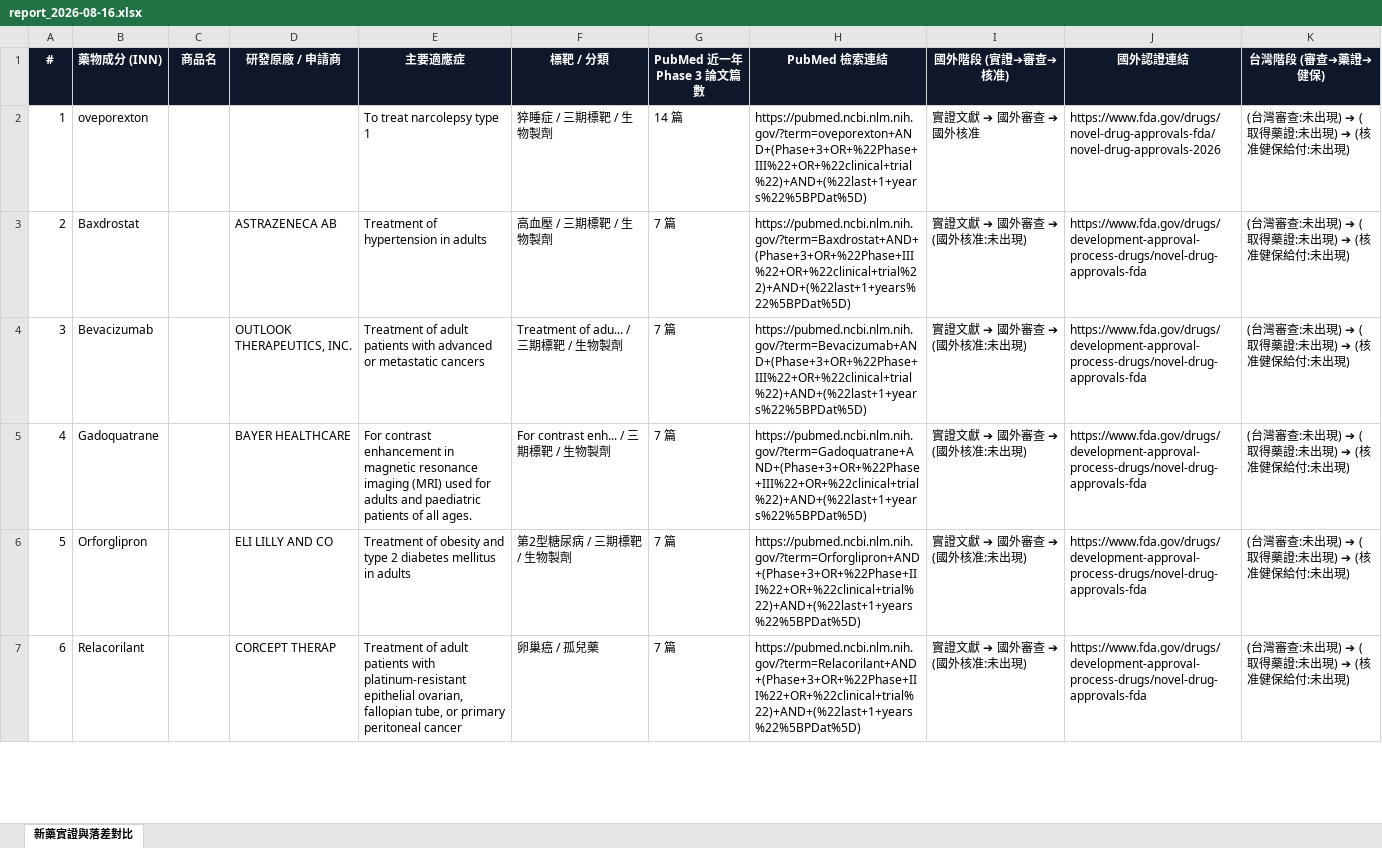
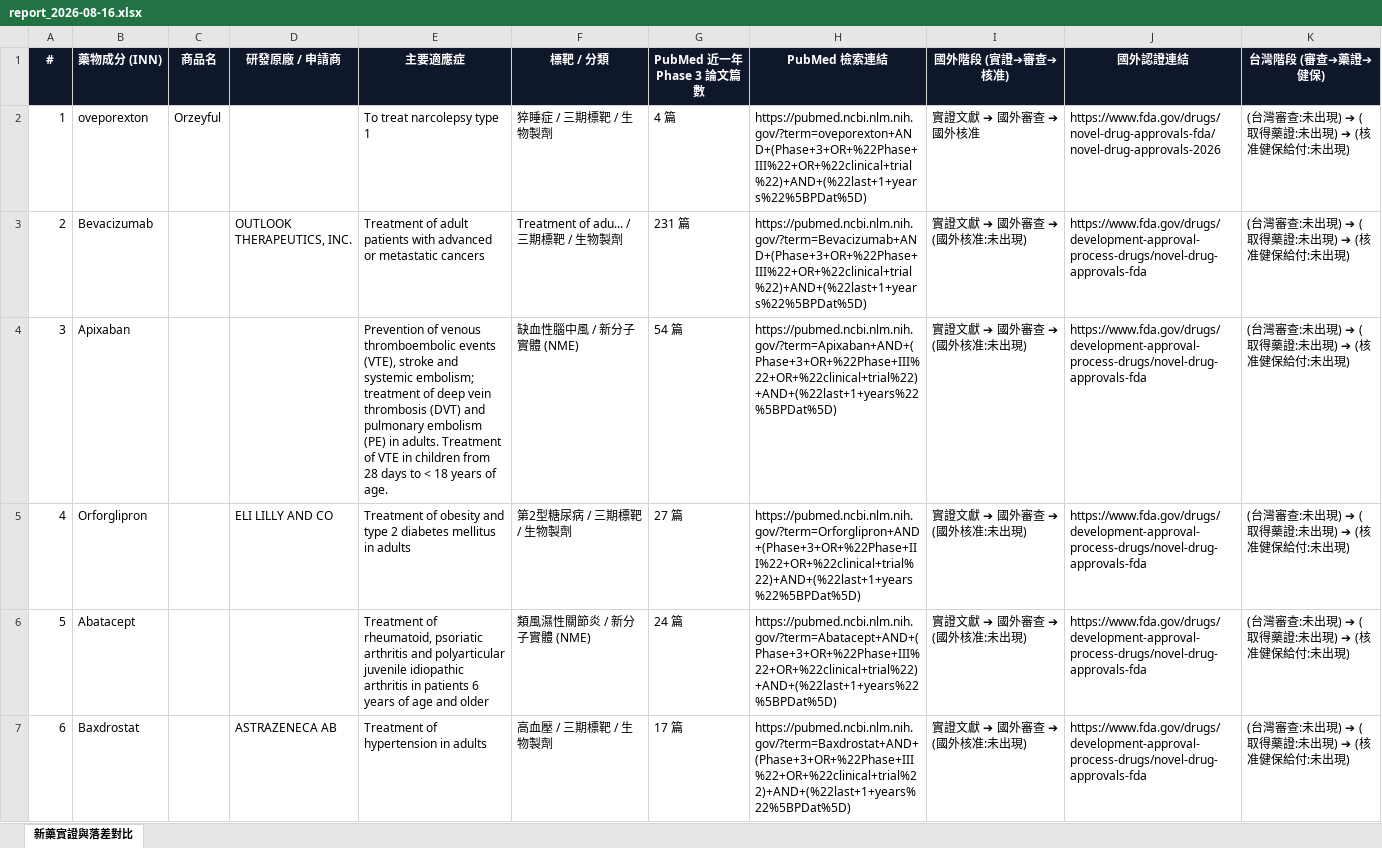
Before and after one commit to r810701/New-trend, an Excel workbook: reports/report_2026-08-16.xlsx, sheet 新藥實證與落差對比, drawn as a sheet; only a part is shown; values as stored, in another font and other column widths than the file's, no borders; the diff covers the shown part only; the diff names each change by its address in the sheet, - before the commit and + after, or states it on an @@ line.

```diff
--- a/reports/report_2026-08-16.xlsx (sheet 新藥實證與落差對比)
+++ b/reports/report_2026-08-16.xlsx (sheet 新藥實證與落差對比)
-C2 (商品名): (empty)
+C2 (商品名): Orzeyful
-G2 (PubMed 近一年 Phase 3 論文篇數): 14 篇
+G2 (PubMed 近一年 Phase 3 論文篇數): 4 篇
-B3 (藥物成分 (INN)): Baxdrostat
+B3 (藥物成分 (INN)): Bevacizumab
-D3 (研發原廠 / 申請商): ASTRAZENECA AB
+D3 (研發原廠 / 申請商): OUTLOOK THERAPEUTICS, INC.
-E3 (主要適應症): Treatment of hypertension in adults
+E3 (主要適應症): Treatment of adult patients with advanced or metastatic cancers
-F3 (標靶 / 分類): 高血壓 / 三期標靶 / 生物製劑
+F3 (標靶 / 分類): Treatment of adu... / 三期標靶 / 生物製劑
-G3 (PubMed 近一年 Phase 3 論文篇數): 7 篇
+G3 (PubMed 近一年 Phase 3 論文篇數): 231 篇
-H3 (PubMed 檢索連結): https://pubmed.ncbi.nlm.nih.gov/?term=Baxdrostat+AND+(Phase+3+OR+%22Phase+III%22+OR+%22clinical+trial%22)+AND+(%22last+1+years%22%5BPDat%5D)
+H3 (PubMed 檢索連結): https://pubmed.ncbi.nlm.nih.gov/?term=Bevacizumab+AND+(Phase+3+OR+%22Phase+III%22+OR+%22clinical+trial%22)+AND+(%22last+1+years%22%5BPDat%5D)
-B4 (藥物成分 (INN)): Bevacizumab
+B4 (藥物成分 (INN)): Apixaban
-D4 (研發原廠 / 申請商): OUTLOOK THERAPEUTICS, INC.
+D4 (研發原廠 / 申請商): (empty)
-E4 (主要適應症): Treatment of adult patients with advanced or metastatic cancers
+E4 (主要適應症): Prevention of venous thromboembolic events (VTE), stroke and systemic embolism; treatment of deep vein thrombosis (DVT) and pulmonary embolism (PE) in adults. Treatment of VTE in children from 28 days to < 18 years of age.
-F4 (標靶 / 分類): Treatment of adu... / 三期標靶 / 生物製劑
+F4 (標靶 / 分類): 缺血性腦中風 / 新分子實體 (NME)
-G4 (PubMed 近一年 Phase 3 論文篇數): 7 篇
+G4 (PubMed 近一年 Phase 3 論文篇數): 54 篇
-H4 (PubMed 檢索連結): https://pubmed.ncbi.nlm.nih.gov/?term=Bevacizumab+AND+(Phase+3+OR+%22Phase+III%22+OR+%22clinical+trial%22)+AND+(%22last+1+years%22%5BPDat%5D)
+H4 (PubMed 檢索連結): https://pubmed.ncbi.nlm.nih.gov/?term=Apixaban+AND+(Phase+3+OR+%22Phase+III%22+OR+%22clinical+trial%22)+AND+(%22last+1+years%22%5BPDat%5D)
-B5 (藥物成分 (INN)): Gadoquatrane
+B5 (藥物成分 (INN)): Orforglipron
-D5 (研發原廠 / 申請商): BAYER HEALTHCARE
+D5 (研發原廠 / 申請商): ELI LILLY AND CO
-E5 (主要適應症): For contrast enhancement in magnetic resonance imaging (MRI) used for adults and paediatric patients of all ages.
+E5 (主要適應症): Treatment of obesity and type 2 diabetes mellitus in adults
-F5 (標靶 / 分類): For contrast enh... / 三期標靶 / 生物製劑
+F5 (標靶 / 分類): 第2型糖尿病 / 三期標靶 / 生物製劑
-G5 (PubMed 近一年 Phase 3 論文篇數): 7 篇
+G5 (PubMed 近一年 Phase 3 論文篇數): 27 篇
-H5 (PubMed 檢索連結): https://pubmed.ncbi.nlm.nih.gov/?term=Gadoquatrane+AND+(Phase+3+OR+%22Phase+III%22+OR+%22clinical+trial%22)+AND+(%22last+1+years%22%5BPDat%5D)
+H5 (PubMed 檢索連結): https://pubmed.ncbi.nlm.nih.gov/?term=Orforglipron+AND+(Phase+3+OR+%22Phase+III%22+OR+%22clinical+trial%22)+AND+(%22last+1+years%22%5BPDat%5D)
-B6 (藥物成分 (INN)): Orforglipron
+B6 (藥物成分 (INN)): Abatacept
-D6 (研發原廠 / 申請商): ELI LILLY AND CO
+D6 (研發原廠 / 申請商): (empty)
-E6 (主要適應症): Treatment of obesity and type 2 diabetes mellitus in adults
+E6 (主要適應症): Treatment of rheumatoid, psoriatic arthritis and polyarticular juvenile idiopathic arthritis in patients 6 years of age and older
-F6 (標靶 / 分類): 第2型糖尿病 / 三期標靶 / 生物製劑
+F6 (標靶 / 分類): 類風濕性關節炎 / 新分子實體 (NME)
-G6 (PubMed 近一年 Phase 3 論文篇數): 7 篇
+G6 (PubMed 近一年 Phase 3 論文篇數): 24 篇
-H6 (PubMed 檢索連結): https://pubmed.ncbi.nlm.nih.gov/?term=Orforglipron+AND+(Phase+3+OR+%22Phase+III%22+OR+%22clinical+trial%22)+AND+(%22last+1+years%22%5BPDat%5D)
+H6 (PubMed 檢索連結): https://pubmed.ncbi.nlm.nih.gov/?term=Abatacept+AND+(Phase+3+OR+%22Phase+III%22+OR+%22clinical+trial%22)+AND+(%22last+1+years%22%5BPDat%5D)
-B7 (藥物成分 (INN)): Relacorilant
+B7 (藥物成分 (INN)): Baxdrostat
-D7 (研發原廠 / 申請商): CORCEPT THERAP
+D7 (研發原廠 / 申請商): ASTRAZENECA AB
-E7 (主要適應症): Treatment of adult patients with platinum-resistant epithelial ovarian, fallopian tube, or primary peritoneal cancer
+E7 (主要適應症): Treatment of hypertension in adults
-F7 (標靶 / 分類): 卵巢癌 / 孤兒藥
+F7 (標靶 / 分類): 高血壓 / 三期標靶 / 生物製劑
-G7 (PubMed 近一年 Phase 3 論文篇數): 7 篇
+G7 (PubMed 近一年 Phase 3 論文篇數): 17 篇
-H7 (PubMed 檢索連結): https://pubmed.ncbi.nlm.nih.gov/?term=Relacorilant+AND+(Phase+3+OR+%22Phase+III%22+OR+%22clinical+trial%22)+AND+(%22last+1+years%22%5BPDat%5D)
+H7 (PubMed 檢索連結): https://pubmed.ncbi.nlm.nih.gov/?term=Baxdrostat+AND+(Phase+3+OR+%22Phase+III%22+OR+%22clinical+trial%22)+AND+(%22last+1+years%22%5BPDat%5D)
```
Also changed, not shown: 267 edited cells elsewhere in this sheet, 3 other files.
